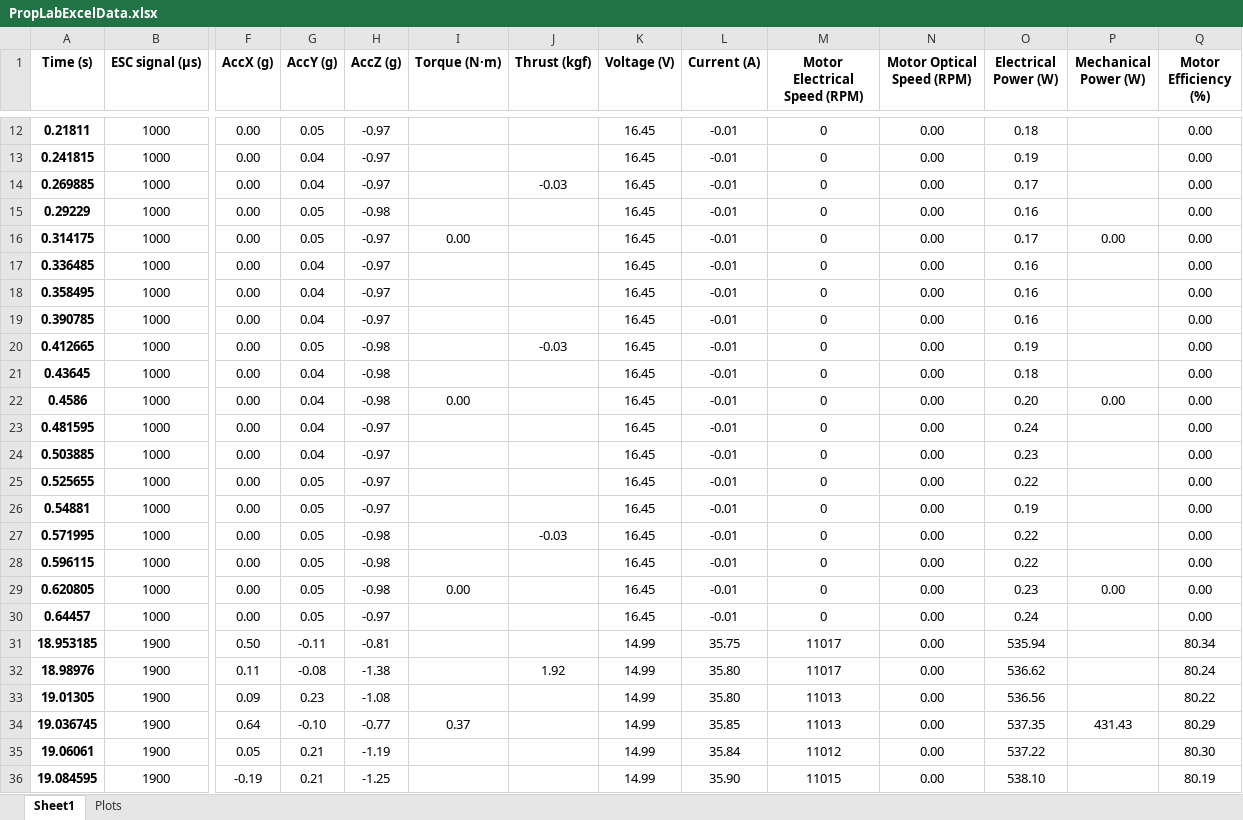
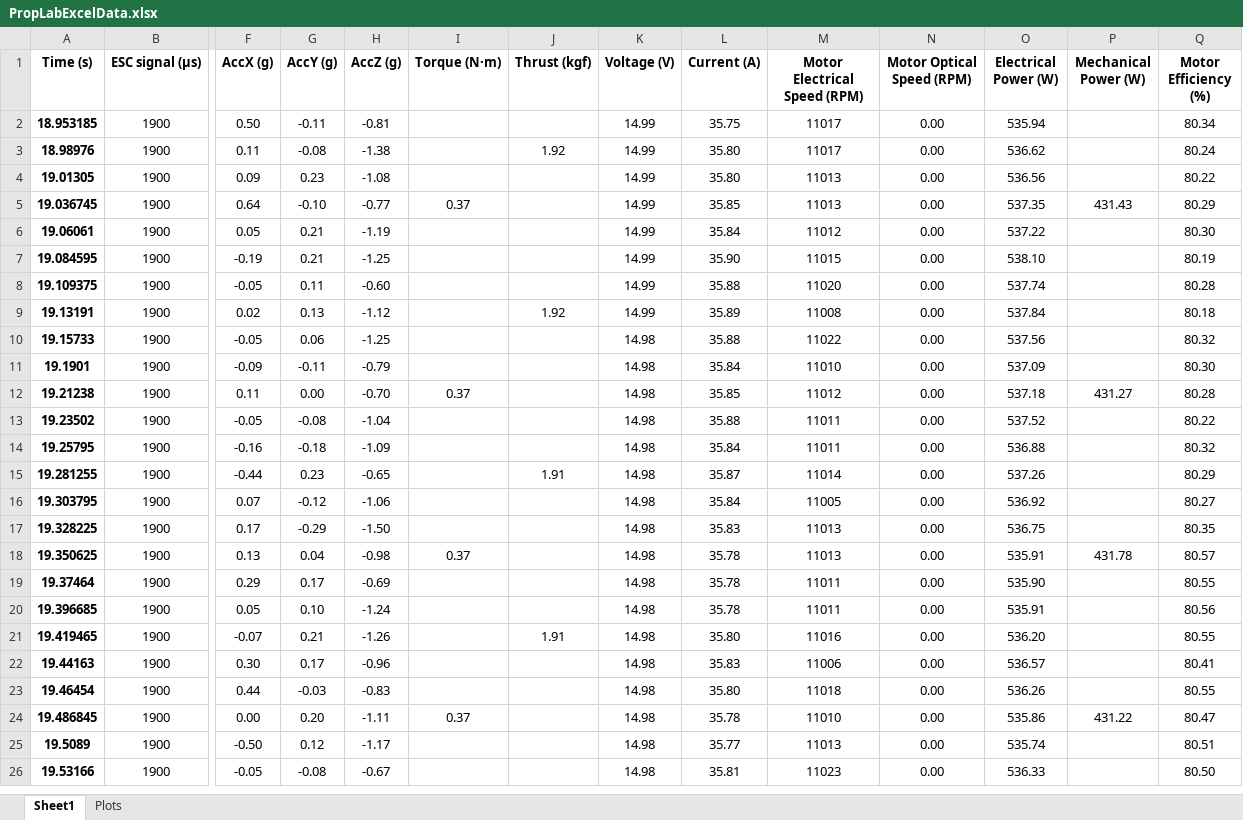
Before and after one commit to HudsonReynolds/451-DBF-Team01, an Excel workbook: Lab Documents/Prop Test Lab/PropLabExcelData.xlsx, sheet Sheet1, drawn as a sheet; only a part is shown, gaps mark what is left out; the shorter side is filled out with more unchanged rows; values as stored, in another font and other column widths than the file's, no borders; rows hold the shown columns only; the diff covers the shown part only; the diff names each change by its address in the sheet, - before the commit and + after, or states it on an @@ line.

```diff
--- a/Lab Documents/Prop Test Lab/PropLabExcelData.xlsx (sheet Sheet1)
+++ b/Lab Documents/Prop Test Lab/PropLabExcelData.xlsx (sheet Sheet1)
-row 12: 0.21811 | 1000 | 0.00 | 0.05 | -0.97 |  |  | 16.45 | -0.01 | 0 | 0.00 | 0.18 |  | 0.00
-row 13: 0.241815 | 1000 | 0.00 | 0.04 | -0.97 |  |  | 16.45 | -0.01 | 0 | 0.00 | 0.19 |  | 0.00
-row 14: 0.269885 | 1000 | 0.00 | 0.04 | -0.97 |  | -0.03 | 16.45 | -0.01 | 0 | 0.00 | 0.17 |  | 0.00
-row 15: 0.29229 | 1000 | 0.00 | 0.05 | -0.98 |  |  | 16.45 | -0.01 | 0 | 0.00 | 0.16 |  | 0.00
-row 16: 0.314175 | 1000 | 0.00 | 0.05 | -0.97 | 0.00 |  | 16.45 | -0.01 | 0 | 0.00 | 0.17 | 0.00 | 0.00
-row 17: 0.336485 | 1000 | 0.00 | 0.04 | -0.97 |  |  | 16.45 | -0.01 | 0 | 0.00 | 0.16 |  | 0.00
-row 18: 0.358495 | 1000 | 0.00 | 0.04 | -0.97 |  |  | 16.45 | -0.01 | 0 | 0.00 | 0.16 |  | 0.00
-row 19: 0.390785 | 1000 | 0.00 | 0.04 | -0.97 |  |  | 16.45 | -0.01 | 0 | 0.00 | 0.16 |  | 0.00
-row 20: 0.412665 | 1000 | 0.00 | 0.05 | -0.98 |  | -0.03 | 16.45 | -0.01 | 0 | 0.00 | 0.19 |  | 0.00
-row 21: 0.43645 | 1000 | 0.00 | 0.04 | -0.98 |  |  | 16.45 | -0.01 | 0 | 0.00 | 0.18 |  | 0.00
-row 22: 0.4586 | 1000 | 0.00 | 0.04 | -0.98 | 0.00 |  | 16.45 | -0.01 | 0 | 0.00 | 0.20 | 0.00 | 0.00
-row 23: 0.481595 | 1000 | 0.00 | 0.04 | -0.97 |  |  | 16.45 | -0.01 | 0 | 0.00 | 0.24 |  | 0.00
-row 24: 0.503885 | 1000 | 0.00 | 0.04 | -0.97 |  |  | 16.45 | -0.01 | 0 | 0.00 | 0.23 |  | 0.00
-row 25: 0.525655 | 1000 | 0.00 | 0.05 | -0.97 |  |  | 16.45 | -0.01 | 0 | 0.00 | 0.22 |  | 0.00
-row 26: 0.54881 | 1000 | 0.00 | 0.05 | -0.97 |  |  | 16.45 | -0.01 | 0 | 0.00 | 0.19 |  | 0.00
-row 27: 0.571995 | 1000 | 0.00 | 0.05 | -0.98 |  | -0.03 | 16.45 | -0.01 | 0 | 0.00 | 0.22 |  | 0.00
-row 28: 0.596115 | 1000 | 0.00 | 0.05 | -0.98 |  |  | 16.45 | -0.01 | 0 | 0.00 | 0.22 |  | 0.00
-row 29: 0.620805 | 1000 | 0.00 | 0.05 | -0.98 | 0.00 |  | 16.45 | -0.01 | 0 | 0.00 | 0.23 | 0.00 | 0.00
-row 30: 0.64457 | 1000 | 0.00 | 0.05 | -0.97 |  |  | 16.45 | -0.01 | 0 | 0.00 | 0.24 |  | 0.00
```
Also changed, not shown: 10 removed rows elsewhere in this sheet, charts or pictures, Aicraft Performance Simulation/MaxPayloadSweepLog.xlsx, Aicraft Performance Simulation/RequirementsValidation.xlsx, 1 other file.
